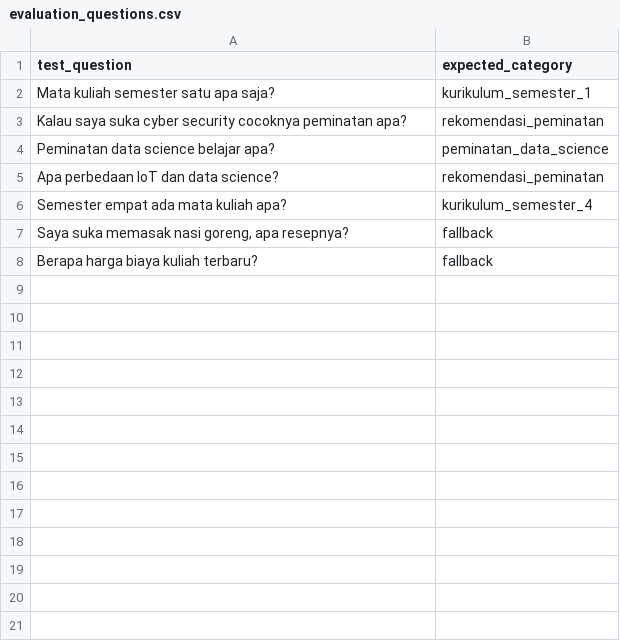
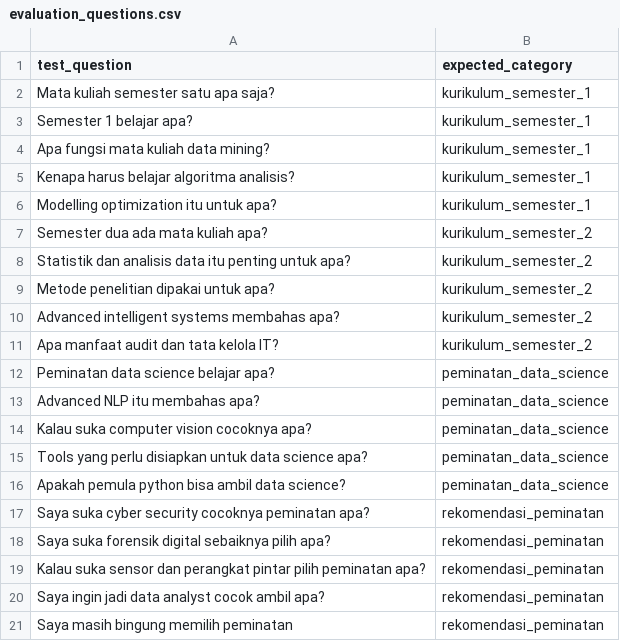
Before and after one commit to kahmadsyt/mti-unpam-academic-chatbot, a CSV file: data/evaluation_questions.csv, drawn as a sheet; only a part is shown; the shorter side is filled out with more unchanged rows; the diff covers the shown part only.

```diff
--- a/data/evaluation_questions.csv
+++ b/data/evaluation_questions.csv
@@ -2,4 +2,20 @@ test_question,expected_category
 Mata kuliah semester satu apa saja?,kurikulum_semester_1
-Kalau saya suka cyber security cocoknya peminatan apa?,rekomendasi_peminatan
+Semester 1 belajar apa?,kurikulum_semester_1
+Apa fungsi mata kuliah data mining?,kurikulum_semester_1
+Kenapa harus belajar algoritma analisis?,kurikulum_semester_1
+Modelling optimization itu untuk apa?,kurikulum_semester_1
+Semester dua ada mata kuliah apa?,kurikulum_semester_2
+Statistik dan analisis data itu penting untuk apa?,kurikulum_semester_2
+Metode penelitian dipakai untuk apa?,kurikulum_semester_2
+Advanced intelligent systems membahas apa?,kurikulum_semester_2
+Apa manfaat audit dan tata kelola IT?,kurikulum_semester_2
 Peminatan data science belajar apa?,peminatan_data_science
-Apa perbedaan IoT dan data science?,rekomendasi_peminatan
+Advanced NLP itu membahas apa?,peminatan_data_science
+Kalau suka computer vision cocoknya apa?,peminatan_data_science
+Tools yang perlu disiapkan untuk data science apa?,peminatan_data_science
+Apakah pemula python bisa ambil data science?,peminatan_data_science
+Saya suka cyber security cocoknya peminatan apa?,rekomendasi_peminatan
+Saya suka forensik digital sebaiknya pilih apa?,rekomendasi_peminatan
+Kalau suka sensor dan perangkat pintar pilih peminatan apa?,rekomendasi_peminatan
+Saya ingin jadi data analyst cocok ambil apa?,rekomendasi_peminatan
+Saya masih bingung memilih peminatan,rekomendasi_peminatan
```
Also changed, not shown: 24 added rows elsewhere in this file, 13 other files.
